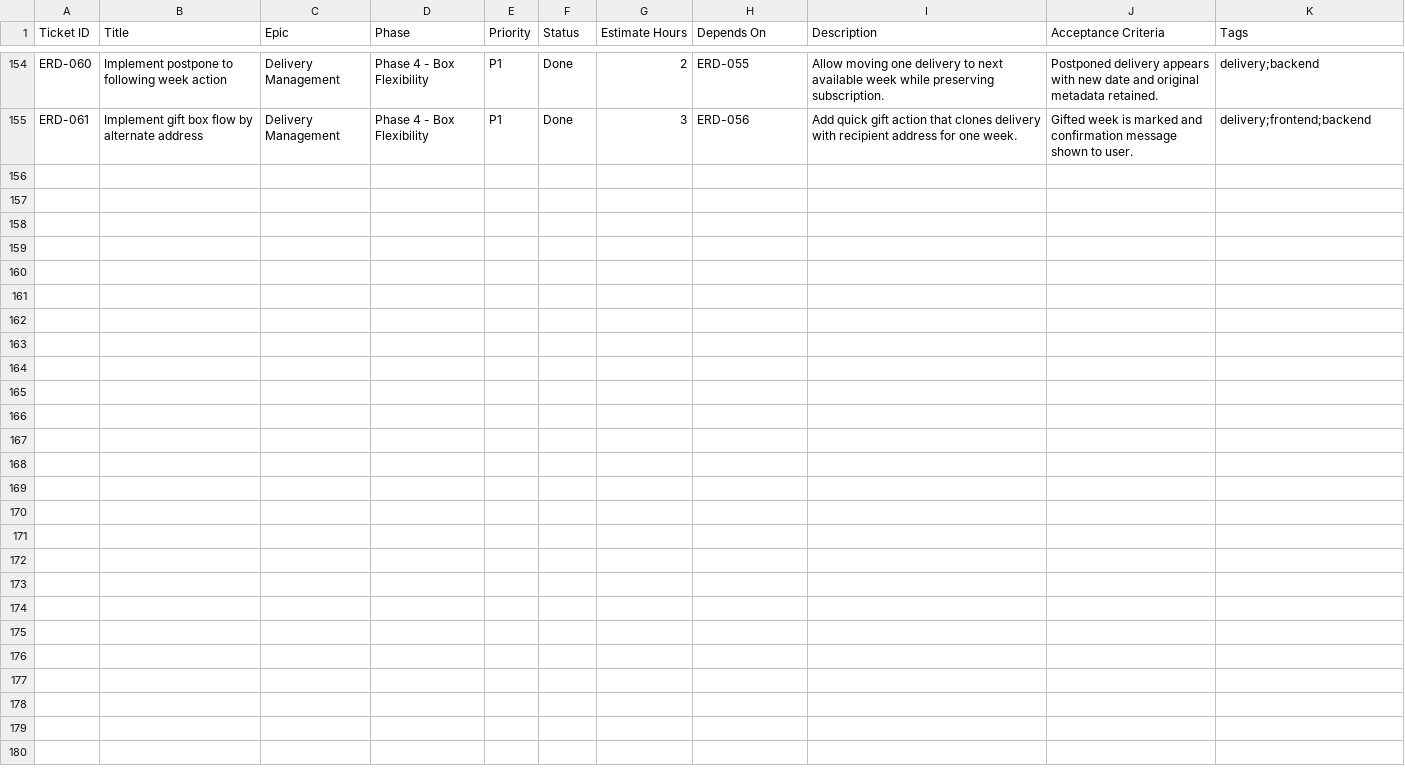
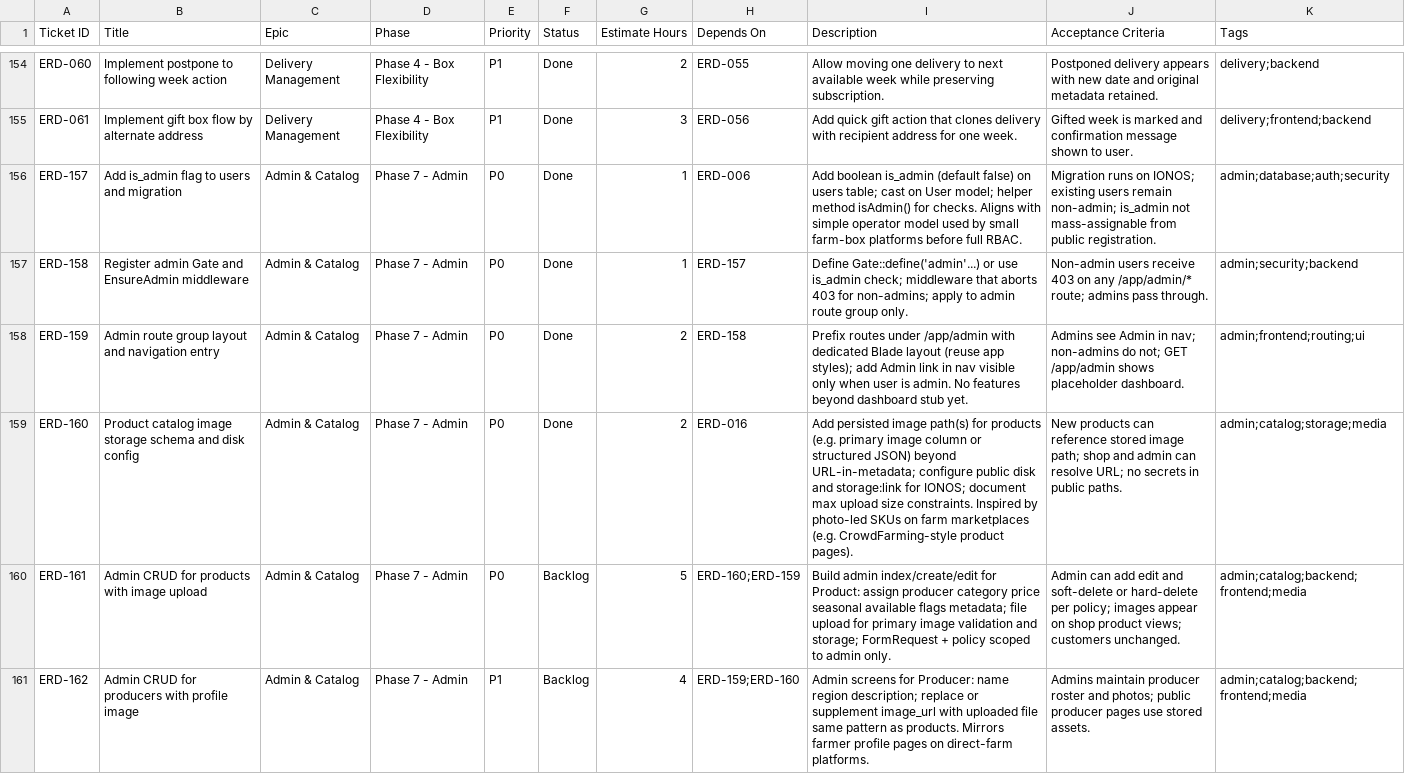
Before and after one commit to fzoepffel/erdgut, a CSV file: erdgut-mvp-tickets.csv, drawn as a sheet; only a part is shown, gaps mark what is left out; the diff covers the shown part only.

```diff
--- a/erdgut-mvp-tickets.csv
+++ b/erdgut-mvp-tickets.csv
@@ -155 +155,7 @@ ERD-060,Implement postpone to following week action,Delivery Management,Phase 4
 ERD-061,Implement gift box flow by alternate address,Delivery Management,Phase 4 - Box Flexibility,P1,Done,3,ERD-056,"Add quick gift action that clones delivery with recipient address for one week.","Gifted week is marked and confirmation message shown to user.","delivery;frontend;backend"
+ERD-157,Add is_admin flag to users and migration,Admin & Catalog,Phase 7 - Admin,P0,Done,1,ERD-006,"Add boolean is_admin (default false) on users table; cast on User model; helper method isAdmin() for checks. Aligns with simple operator model used by small farm-box platforms before full RBAC.","Migration runs on IONOS; existing users remain non-admin; is_admin not mass-assignable from public registration.","admin;database;auth;security"
+ERD-158,Register admin Gate and EnsureAdmin middleware,Admin & Catalog,Phase 7 - Admin,P0,Done,1,ERD-157,"Define Gate::define('admin'...) or use is_admin check; middleware that aborts 403 for non-admins; apply to admin route group only.","Non-admin users receive 403 on any /app/admin/* route; admins pass through.","admin;security;backend"
+ERD-159,Admin route group layout and navigation entry,Admin & Catalog,Phase 7 - Admin,P0,Done,2,ERD-158,"Prefix routes under /app/admin with dedicated Blade layout (reuse app styles); add Admin link in nav visible only when user is admin. No features beyond dashboard stub yet.","Admins see Admin in nav; non-admins do not; GET /app/admin shows placeholder dashboard.","admin;frontend;routing;ui"
+ERD-160,Product catalog image storage schema and disk config,Admin & Catalog,Phase 7 - Admin,P0,Done,2,ERD-016,"Add persisted image path(s) for products (e.g. primary image column or structured JSON) beyond URL-in-metadata; configure public disk and storage:link for IONOS; document max upload size constraints. Inspired by photo-led SKUs on farm marketplaces (e.g. CrowdFarming-style product pages).","New products can reference stored image path; shop and admin can resolve URL; no secrets in public paths.","admin;catalog;storage;media"
+ERD-161,Admin CRUD for products with image upload,Admin & Catalog,Phase 7 - Admin,P0,Backlog,5,ERD-160;ERD-159,"Build admin index/create/edit for Product: assign producer category price seasonal available flags metadata; file upload for primary image validation and storage; FormRequest + policy scoped to admin only.","Admin can add edit and soft-delete or hard-delete per policy; images appear on shop product views; customers unchanged.","admin;catalog;backend;frontend;media"
+ERD-162,Admin CRUD for producers with profile image,Admin & Catalog,Phase 7 - Admin,P1,Backlog,4,ERD-159;ERD-160,"Admin screens for Producer: name region description; replace or supplement image_url with uploaded file same pattern as products. Mirrors farmer profile pages on direct-farm platforms.","Admins maintain producer roster and photos; public producer pages use stored assets.","admin;catalog;backend;frontend;media"
```
Also changed, not shown: 5 added rows elsewhere in this file, 22 other files.
